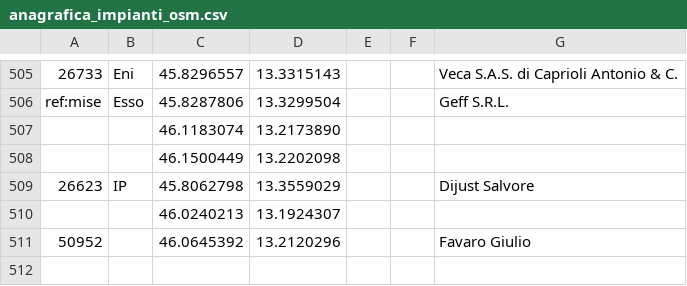
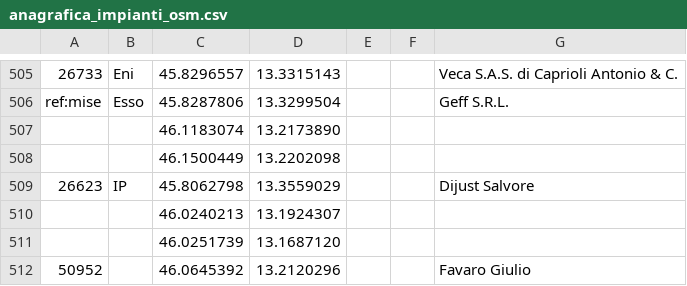
Before and after one commit to cascafico/FuelPrices, a CSV file: anagrafica_impianti_osm.csv, drawn as a sheet; only a part is shown, gaps mark what is left out.

```diff
--- a/anagrafica_impianti_osm.csv
+++ b/anagrafica_impianti_osm.csv
@@ -510,2 +510,3 @@ ref:mise;Esso;45.8287806;13.3299504;;;Geff S.R.L.
 ;;46.0240213;13.1924307;;;
+;;46.0251739;13.1687120;;;
 50952;;46.0645392;13.2120296;;;Favaro Giulio
```
Also changed, not shown: benzina.csv, fuel.csv, 2 other files.
